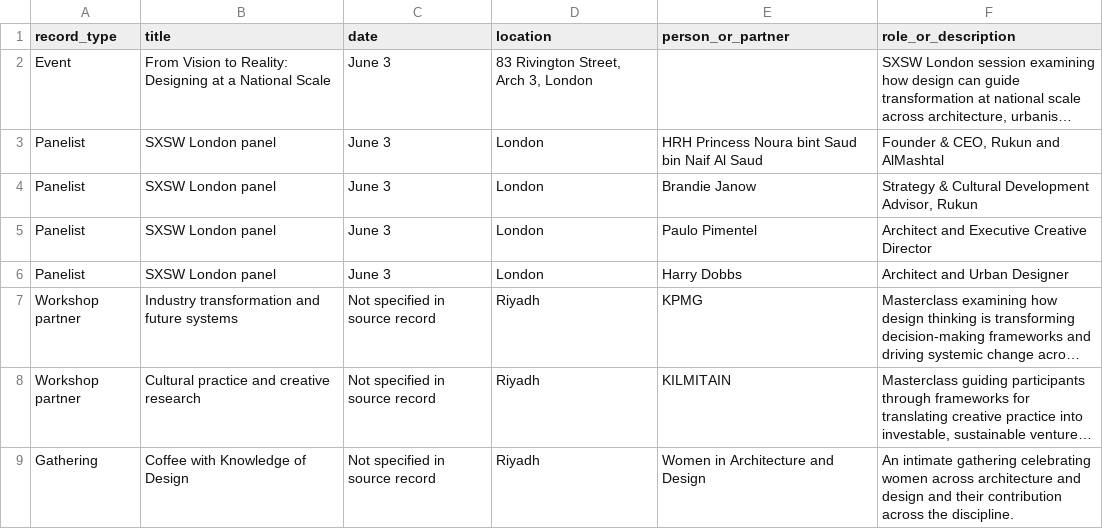
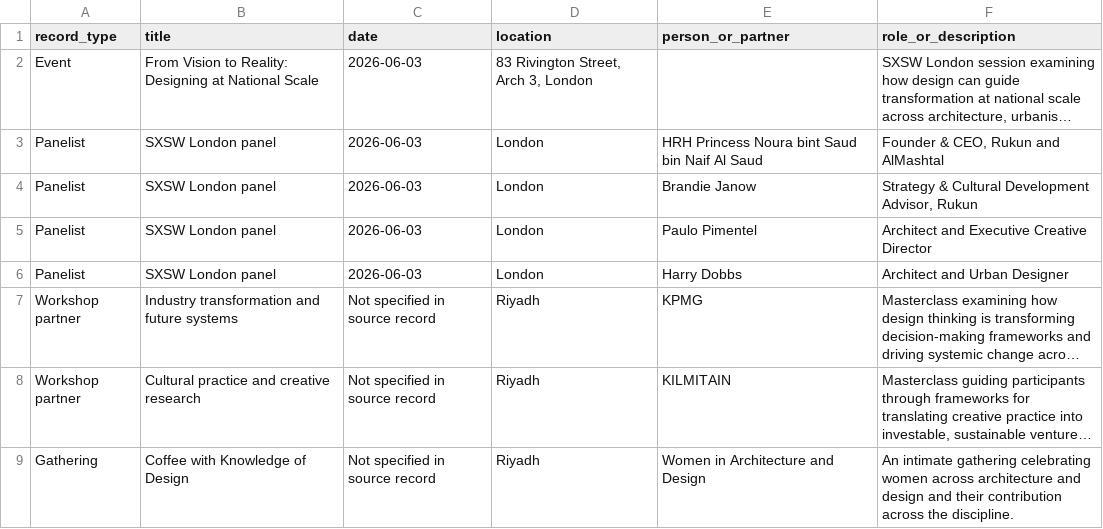
Before and after one commit to brandiejanow/Knowledge-of-Design, a CSV file: data/global.csv, drawn as a sheet; long unchanged cells end in …; the diff names each change by its address in the sheet, - before the commit and + after, or states it on an @@ line.

```diff
--- a/data/global.csv
+++ b/data/global.csv
-B2 (title): …Designing at a National Scale
+B2 (title): …Designing at National Scale
-C2:C6 (date): June 3
+C2:C6 (date): 2026-06-03
```
Also changed, not shown: data/connect.csv, 15 other files.
